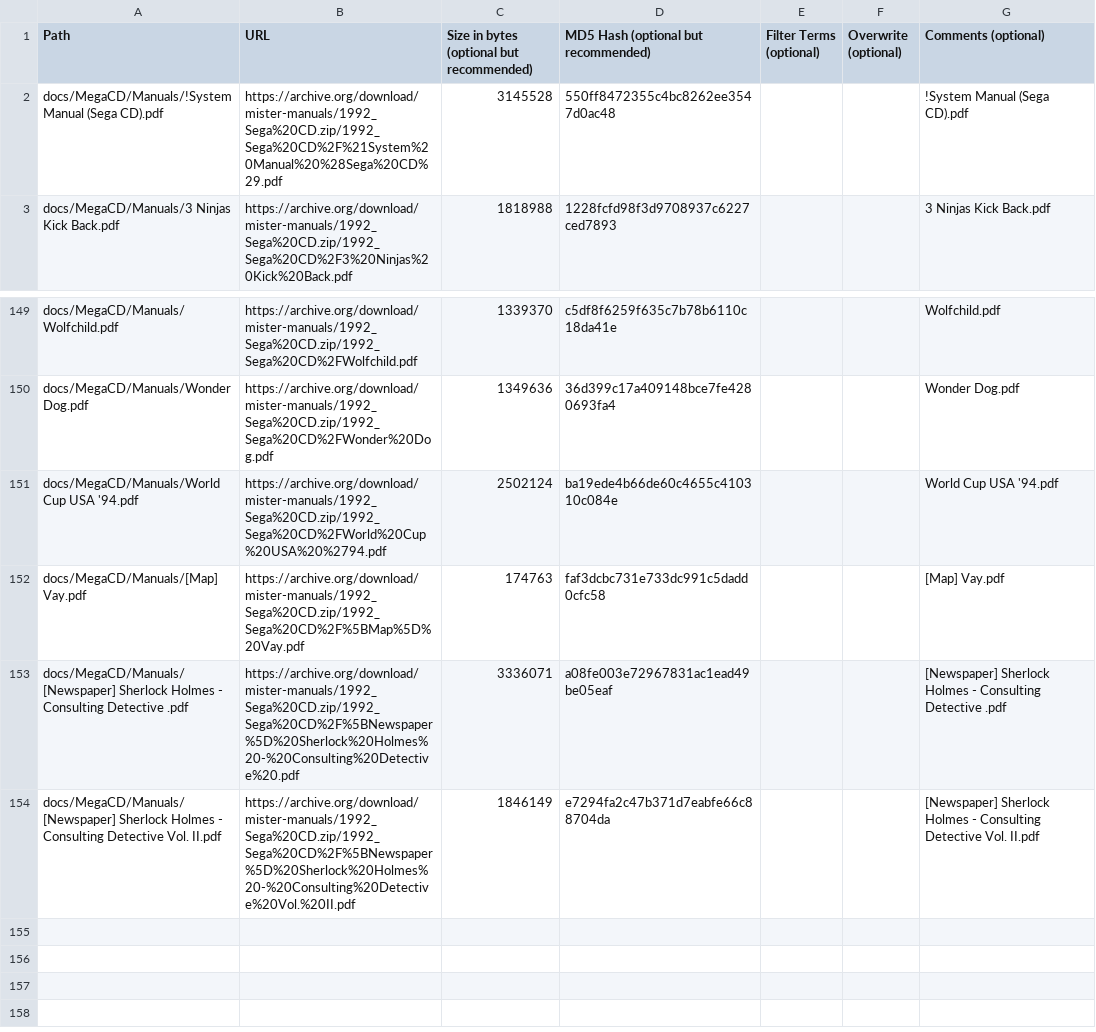
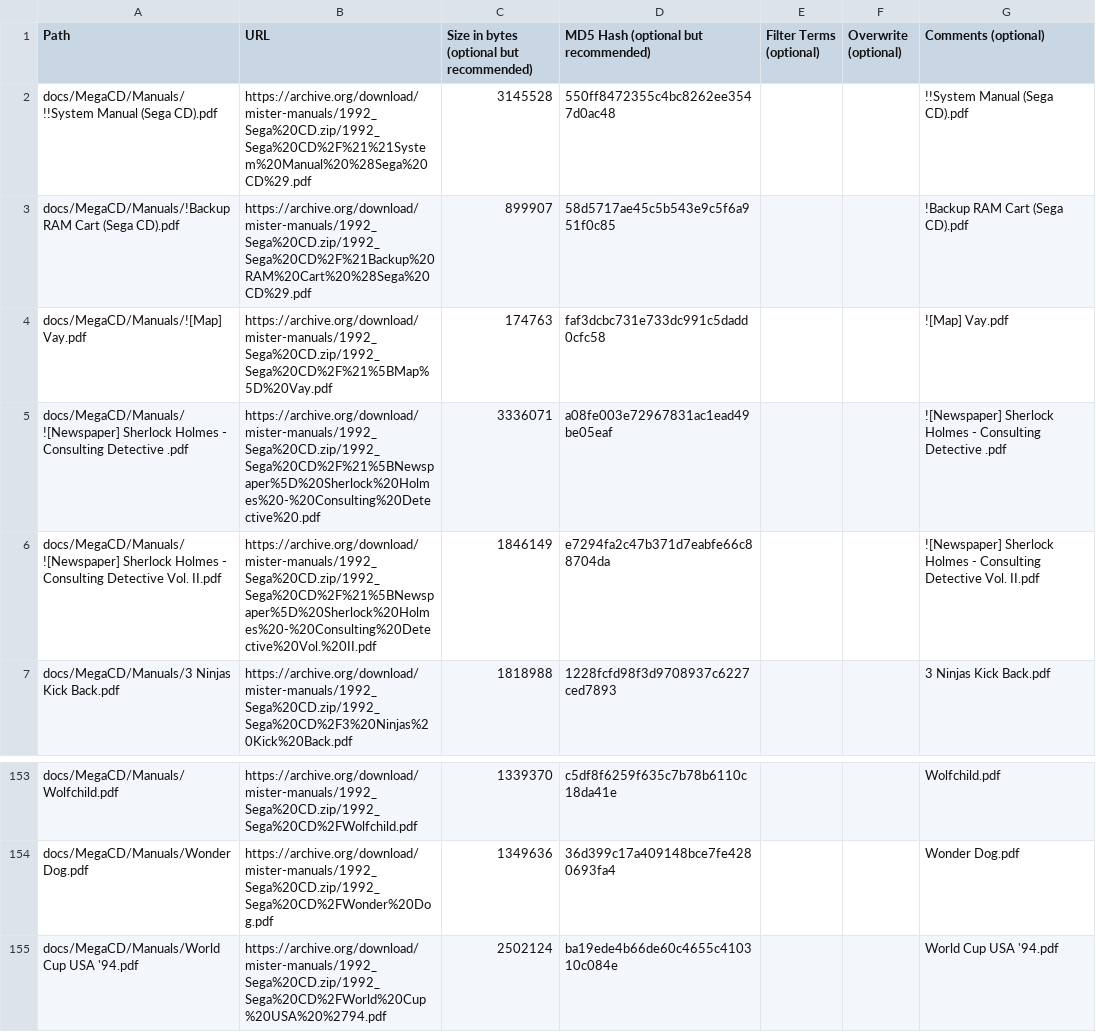
Before and after one commit to ajgowans/manualsdb-segacd, a CSV file: external_files.csv, drawn as a sheet; only a part is shown, gaps mark what is left out.

Commit message:
Update external_files.csv

```diff
--- a/external_files.csv
+++ b/external_files.csv
@@ -1,3 +1,7 @@
 Path,URL,Size in bytes (optional but recommended),MD5 Hash (optional but recommended),Filter Terms (optional),Overwrite (optional),Comments (optional)
-docs/MegaCD/Manuals/!System Manual (Sega CD).pdf,https://archive.org/download/mister-manuals/1992_Sega%20CD.zip/1992_Sega%20CD%2F%21System%20Manual%20%28Sega%20CD%29.pdf,3145528,550ff8472355c4bc8262ee3547d0ac48,,,!System Manual (Sega CD).pdf
+docs/MegaCD/Manuals/!!System Manual (Sega CD).pdf,https://archive.org/download/mister-manuals/1992_Sega%20CD.zip/1992_Sega%20CD%2F%21%21System%20Manual%20%28Sega%20CD%29.pdf,3145528,550ff8472355c4bc8262ee3547d0ac48,,,!!System Manual (Sega CD).pdf
+docs/MegaCD/Manuals/!Backup RAM Cart (Sega CD).pdf,https://archive.org/download/mister-manuals/1992_Sega%20CD.zip/1992_Sega%20CD%2F%21Backup%20RAM%20Cart%20%28Sega%20CD%29.pdf,899907,58d5717ae45c5b543e9c5f6a951f0c85,,,!Backup RAM Cart (Sega CD).pdf
+docs/MegaCD/Manuals/![Map] Vay.pdf,https://archive.org/download/mister-manuals/1992_Sega%20CD.zip/1992_Sega%20CD%2F%21%5BMap%5D%20Vay.pdf,174763,faf3dcbc731e733dc991c5dadd0cfc58,,,![Map] Vay.pdf
+docs/MegaCD/Manuals/![Newspaper] Sherlock Holmes - Consulting Detective .pdf,https://archive.org/download/mister-manuals/1992_Sega%20CD.zip/1992_Sega%20CD%2F%21%5BNewspaper%5D%20Sherlock%20Holmes%20-%20Consulting%20Detective%20.pdf,3336071,a08fe003e72967831ac1ead49be05eaf,,,![Newspaper] Sherlock Holmes - Consulting Detective .pdf
+docs/MegaCD/Manuals/![Newspaper] Sherlock Holmes - Consulting Detective Vol. II.pdf,https://archive.org/download/mister-manuals/1992_Sega%20CD.zip/1992_Sega%20CD%2F%21%5BNewspaper%5D%20Sherlock%20Holmes%20-%20Consulting%20Detective%20Vol.%20II.pdf,1846149,e7294fa2c47b371d7eabfe66c88704da,,,![Newspaper] Sherlock Holmes - Consulting Detective Vol. II.pdf
 docs/MegaCD/Manuals/3 Ninjas Kick Back.pdf,https://archive.org/download/mister-manuals/1992_Sega%20CD.zip/1992_Sega%20CD%2F3%20Ninjas%20Kick%20Back.pdf,1818988,1228fcfd98f3d9708937c6227ced7893,,,3 Ninjas Kick Back.pdf
@@ -151,4 +155 @@ docs/MegaCD/Manuals/Wonder Dog.pdf,https://archive.org/download/mister-manuals/1
 docs/MegaCD/Manuals/World Cup USA '94.pdf,https://archive.org/download/mister-manuals/1992_Sega%20CD.zip/1992_Sega%20CD%2FWorld%20Cup%20USA%20%2794.pdf,2502124,ba19ede4b66de60c4655c410310c084e,,,World Cup USA '94.pdf
-docs/MegaCD/Manuals/[Map] Vay.pdf,https://archive.org/download/mister-manuals/1992_Sega%20CD.zip/1992_Sega%20CD%2F%5BMap%5D%20Vay.pdf,174763,faf3dcbc731e733dc991c5dadd0cfc58,,,[Map] Vay.pdf
-docs/MegaCD/Manuals/[Newspaper] Sherlock Holmes - Consulting Detective .pdf,https://archive.org/download/mister-manuals/1992_Sega%20CD.zip/1992_Sega%20CD%2F%5BNewspaper%5D%20Sherlock%20Holmes%20-%20Consulting%20Detective%20.pdf,3336071,a08fe003e72967831ac1ead49be05eaf,,,[Newspaper] Sherlock Holmes - Consulting Detective .pdf
-docs/MegaCD/Manuals/[Newspaper] Sherlock Holmes - Consulting Detective Vol. II.pdf,https://archive.org/download/mister-manuals/1992_Sega%20CD.zip/1992_Sega%20CD%2F%5BNewspaper%5D%20Sherlock%20Holmes%20-%20Consulting%20Detective%20Vol.%20II.pdf,1846149,e7294fa2c47b371d7eabfe66c88704da,,,[Newspaper] Sherlock Holmes - Consulting Detective Vol. II.pdf
```
